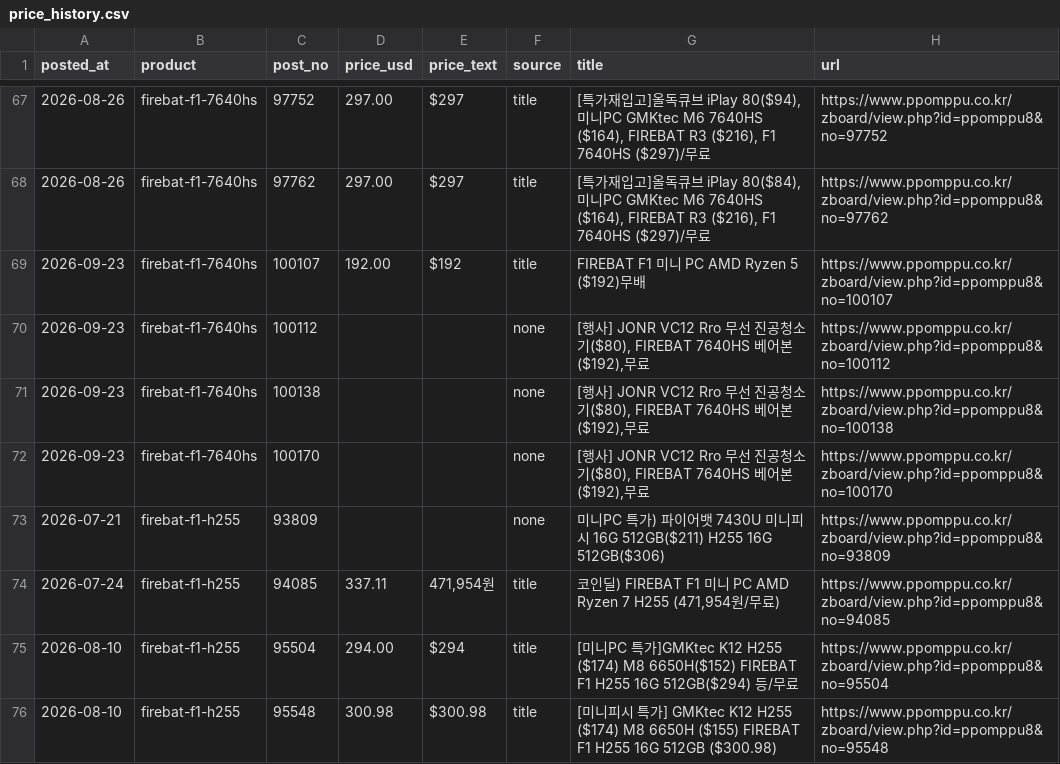
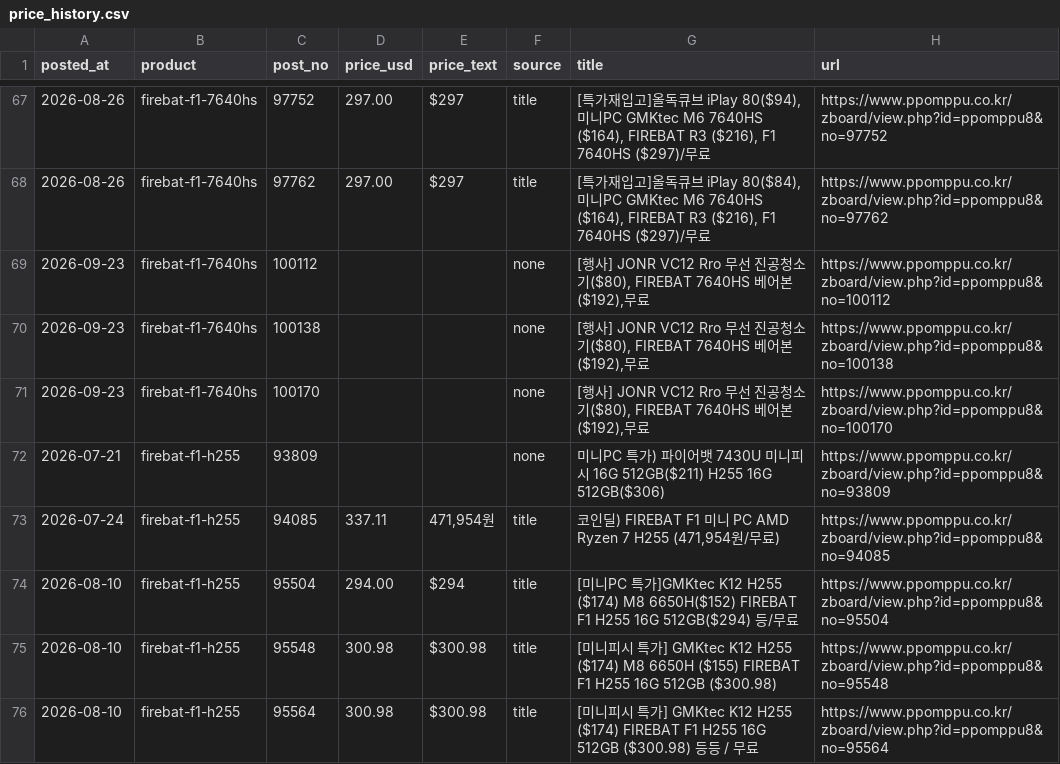
Before and after one commit to totida/shopping, a CSV file: data/price_history.csv, drawn as a sheet; only a part is shown, gaps mark what is left out; the shorter side is filled out with more unchanged rows; the diff names each change by its address in the sheet, - before the commit and + after, or states it on an @@ line.

```diff
--- a/data/price_history.csv
+++ b/data/price_history.csv
-row 69: 2026-09-23 | firebat-f1-7640hs | 100107 | 192.00 | $192 | title | FIREBAT F1 미니 PC AMD Ryzen 5 ($192)무배 | https://www.ppomppu.co.kr/zboard/view.php?id=ppomppu8&no=100107
```
Also changed, not shown: 2 other files.
